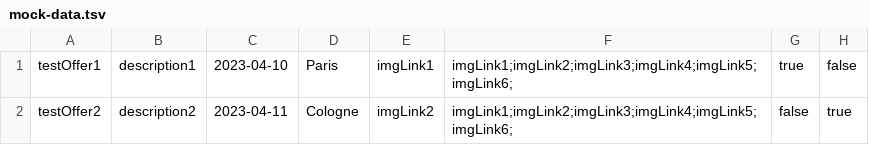
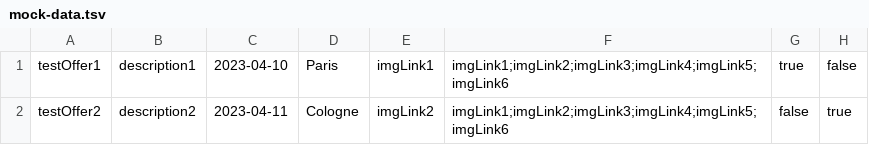
Before and after one commit to SergeyBirukov/2437655-six-cities-2, a TSV file: mocks/mock-data.tsv, drawn as a sheet; only a part is shown; the diff names each change by its address in the sheet, - before the commit and + after, or states it on an @@ line.

```diff
--- a/mocks/mock-data.tsv
+++ b/mocks/mock-data.tsv
-F1:F2: imgLink1;imgLink2;imgLink3;imgLink4;imgLink5;imgLink6;
+F1:F2: imgLink1;imgLink2;imgLink3;imgLink4;imgLink5;imgLink6
```
Also changed, not shown: 11 other files.
